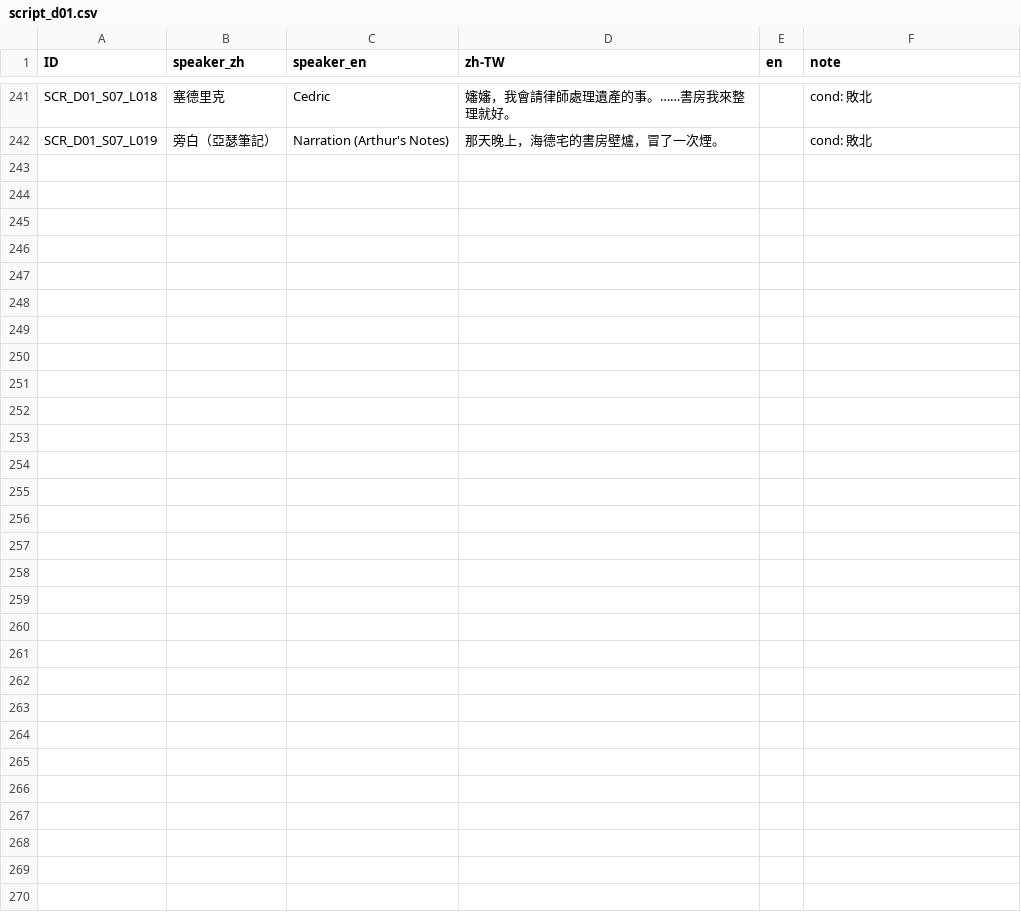
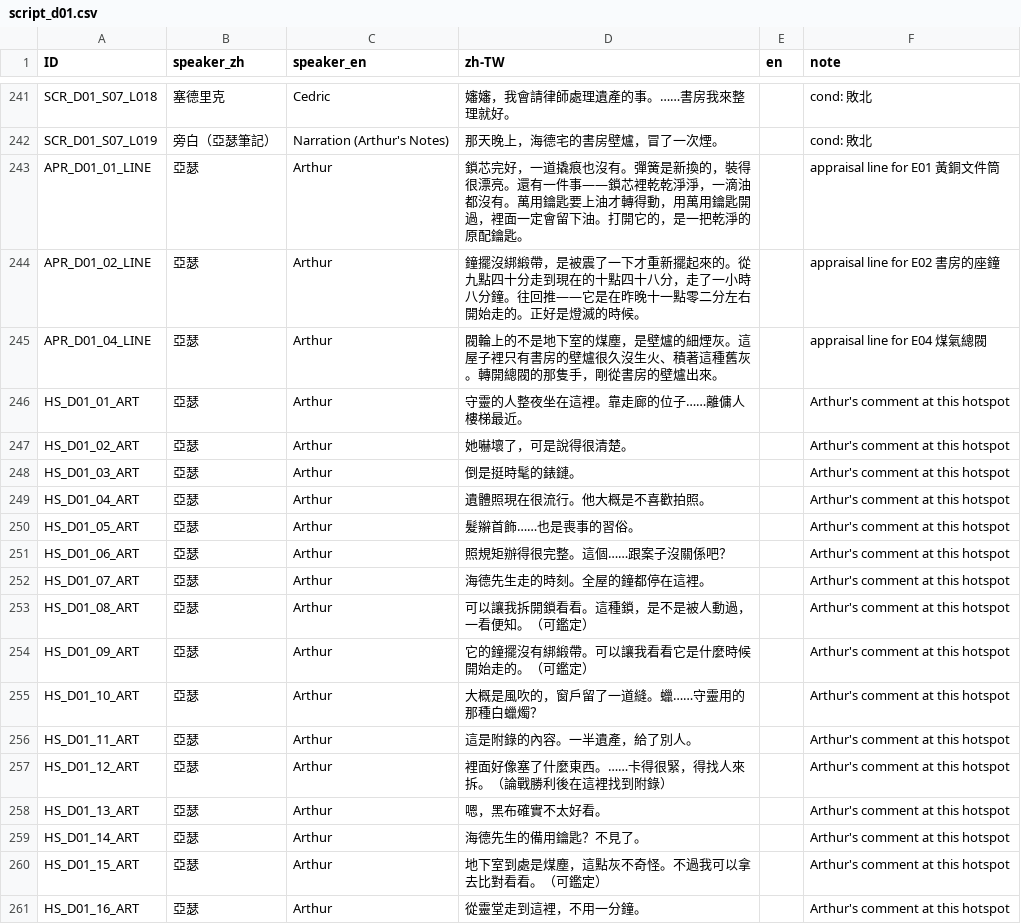
Before and after one commit to z060142/research-prototype-2, a CSV file: localization/d01/script_d01.csv, drawn as a sheet; only a part is shown, gaps mark what is left out; the diff covers the shown part only; the diff names each change by its address in the sheet, - before the commit and + after, or states it on an @@ line.

```diff
--- a/localization/d01/script_d01.csv
+++ b/localization/d01/script_d01.csv
+row 243: APR_D01_01_LINE | 亞瑟 | Arthur | 鎖芯完好，一道撬痕也沒有。彈簧是新換的，裝得很漂亮。還有一件事——鎖芯裡乾乾淨淨，一滴油都沒有。萬用鑰匙要上油才轉得動，用萬用鑰匙開過，裡面一定會留下油。打開它的，是一把乾淨的原配鑰匙。 |  | appraisal line for E01 黃銅文件筒
+row 244: APR_D01_02_LINE | 亞瑟 | Arthur | 鐘擺沒綁緞帶，是被震了一下才重新擺起來的。從九點四十分走到現在的十點四十八分，走了一小時八分鐘。往回推——它是在昨晚十一點零二分左右開始走的。正好是燈滅的時候。 |  | appraisal line for E02 書房的座鐘
+row 245: APR_D01_04_LINE | 亞瑟 | Arthur | 閥輪上的不是地下室的煤塵，是壁爐的細煙灰。這屋子裡只有書房的壁爐很久沒生火、積著這種舊灰。轉開總閥的那隻手，剛從書房的壁爐出來。 |  | appraisal line for E04 煤氣總閥
+row 246: HS_D01_01_ART | 亞瑟 | Arthur | 守靈的人整夜坐在這裡。靠走廊的位子……離傭人樓梯最近。 |  | Arthur's comment at this hotspot
+row 247: HS_D01_02_ART | 亞瑟 | Arthur | 她嚇壞了，可是說得很清楚。 |  | Arthur's comment at this hotspot
+row 248: HS_D01_03_ART | 亞瑟 | Arthur | 倒是挺時髦的錶鏈。 |  | Arthur's comment at this hotspot
+row 249: HS_D01_04_ART | 亞瑟 | Arthur | 遺體照現在很流行。他大概是不喜歡拍照。 |  | Arthur's comment at this hotspot
+row 250: HS_D01_05_ART | 亞瑟 | Arthur | 髮辮首飾……也是喪事的習俗。 |  | Arthur's comment at this hotspot
+row 251: HS_D01_06_ART | 亞瑟 | Arthur | 照規矩辦得很完整。這個……跟案子沒關係吧？ |  | Arthur's comment at this hotspot
+row 252: HS_D01_07_ART | 亞瑟 | Arthur | 海德先生走的時刻。全屋的鐘都停在這裡。 |  | Arthur's comment at this hotspot
+row 253: HS_D01_08_ART | 亞瑟 | Arthur | 可以讓我拆開鎖看看。這種鎖，是不是被人動過，一看便知。（可鑑定） |  | Arthur's comment at this hotspot
+row 254: HS_D01_09_ART | 亞瑟 | Arthur | 它的鐘擺沒有綁緞帶。可以讓我看看它是什麼時候開始走的。（可鑑定） |  | Arthur's comment at this hotspot
+row 255: HS_D01_10_ART | 亞瑟 | Arthur | 大概是風吹的，窗戶留了一道縫。蠟……守靈用的那種白蠟燭？ |  | Arthur's comment at this hotspot
+row 256: HS_D01_11_ART | 亞瑟 | Arthur | 這是附錄的內容。一半遺產，給了別人。 |  | Arthur's comment at this hotspot
+row 257: HS_D01_12_ART | 亞瑟 | Arthur | 裡面好像塞了什麼東西。……卡得很緊，得找人來拆。（論戰勝利後在這裡找到附錄） |  | Arthur's comment at this hotspot
+row 258: HS_D01_13_ART | 亞瑟 | Arthur | 嗯，黑布確實不太好看。 |  | Arthur's comment at this hotspot
+row 259: HS_D01_14_ART | 亞瑟 | Arthur | 海德先生的備用鑰匙？不見了。 |  | Arthur's comment at this hotspot
+row 260: HS_D01_15_ART | 亞瑟 | Arthur | 地下室到處是煤塵，這點灰不奇怪。不過我可以拿去比對看看。（可鑑定） |  | Arthur's comment at this hotspot
+row 261: HS_D01_16_ART | 亞瑟 | Arthur | 從靈堂走到這裡，不用一分鐘。 |  | Arthur's comment at this hotspot
```
Also changed, not shown: 21 added rows elsewhere in this file, 4 other files.
